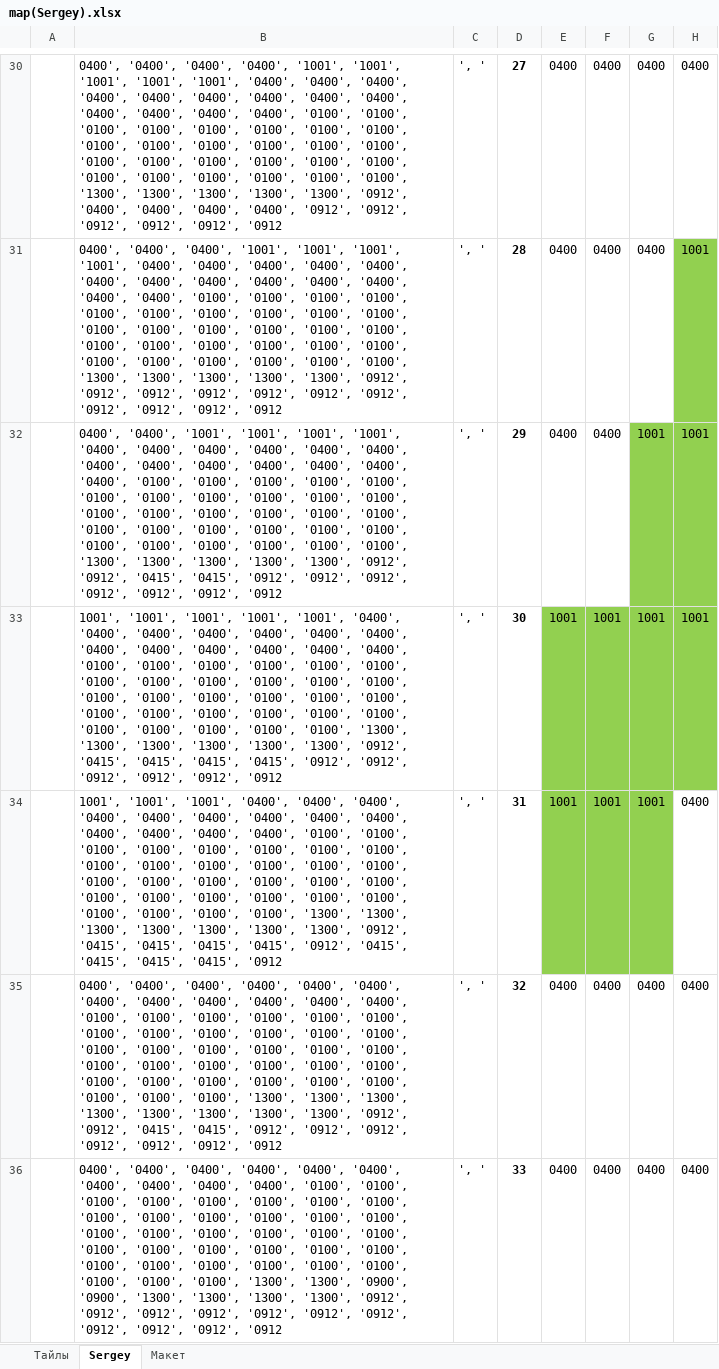
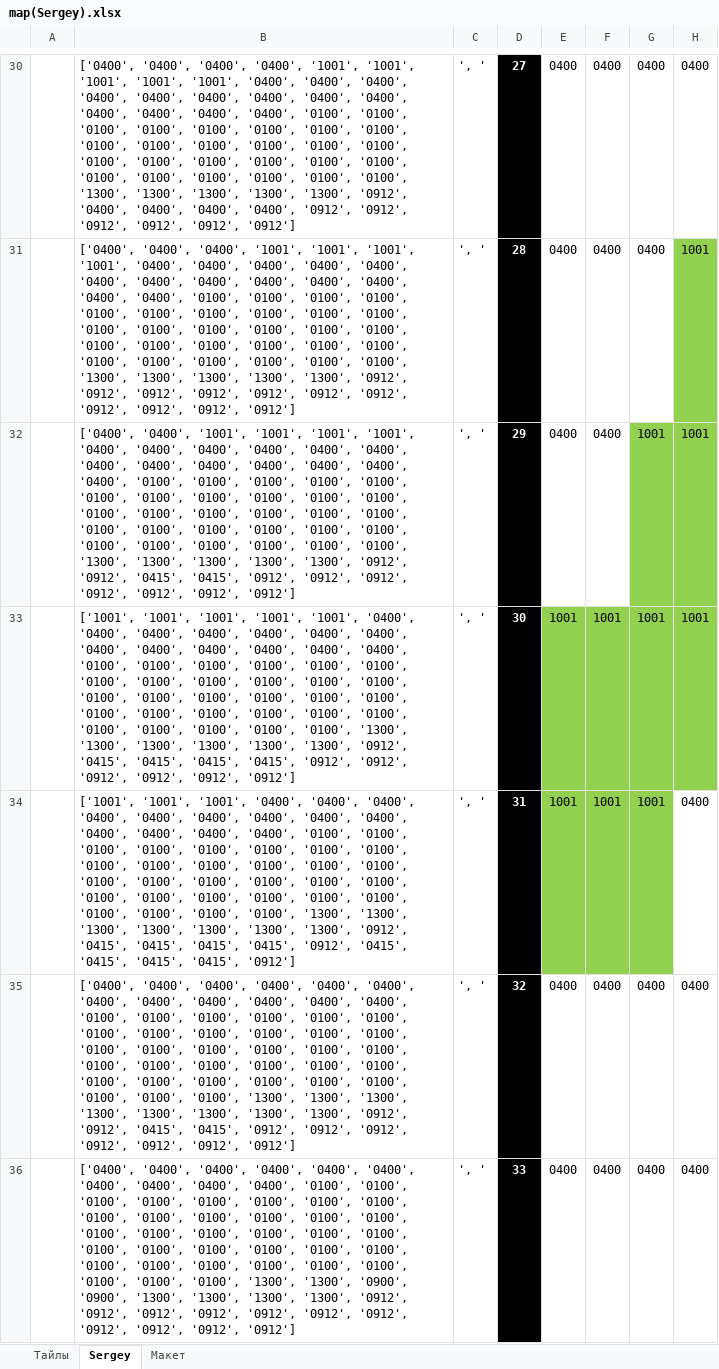
Before and after one commit to Sergey74ua/ChildrenTraining, an Excel workbook: Python/RATORI/images/map(Sergey).xlsx, sheet Sergey, drawn as a sheet; only a part is shown, gaps mark what is left out; values as stored, in another font and other column widths than the file's, no borders; charts and pictures not drawn; the diff covers the shown part only; the diff names each change by its address in the sheet, - before the commit and + after, or states it on an @@ line.

```diff
--- a/Python/RATORI/images/map(Sergey).xlsx (sheet Sergey)
+++ b/Python/RATORI/images/map(Sergey).xlsx (sheet Sergey)
-B30: 0400', '0400', '0400', '0400', '1001', '1001', '1001', '1001', '1001', '0400', '0400', '0400', '0400', '0400', '0400', '0400', '0400', '0400', '0400', '0400', '0400', '0400', '0100', '0100', '0100', '0100', '0100', '0100', '0100', '0100', '0100', '0100', '0100', '0100', '0100', '0100', '0100', '0100', '0100', '0100', '0100', '0100', '0100', '0100', '0100', '0100', '0100', '0100', '1300', '1300', '1300', '1300', '1300', '0912', '0400', '0400', '0400', '0400', '0912', '0912', '0912', '0912', '0912', '0912
+B30: ['0400', '0400', '0400', '0400', '1001', '1001', '1001', '1001', '1001', '0400', '0400', '0400', '0400', '0400', '0400', '0400', '0400', '0400', '0400', '0400', '0400', '0400', '0100', '0100', '0100', '0100', '0100', '0100', '0100', '0100', '0100', '0100', '0100', '0100', '0100', '0100', '0100', '0100', '0100', '0100', '0100', '0100', '0100', '0100', '0100', '0100', '0100', '0100', '1300', '1300', '1300', '1300', '1300', '0912', '0400', '0400', '0400', '0400', '0912', '0912', '0912', '0912', '0912', '0912']
@@ D30:D36 fill: none → #000000, text colour: black → #FFFFFF @@
-B31: 0400', '0400', '0400', '1001', '1001', '1001', '1001', '0400', '0400', '0400', '0400', '0400', '0400', '0400', '0400', '0400', '0400', '0400', '0400', '0400', '0100', '0100', '0100', '0100', '0100', '0100', '0100', '0100', '0100', '0100', '0100', '0100', '0100', '0100', '0100', '0100', '0100', '0100', '0100', '0100', '0100', '0100', '0100', '0100', '0100', '0100', '0100', '0100', '1300', '1300', '1300', '1300', '1300', '0912', '0912', '0912', '0912', '0912', '0912', '0912', '0912', '0912', '0912', '0912
+B31: ['0400', '0400', '0400', '1001', '1001', '1001', '1001', '0400', '0400', '0400', '0400', '0400', '0400', '0400', '0400', '0400', '0400', '0400', '0400', '0400', '0100', '0100', '0100', '0100', '0100', '0100', '0100', '0100', '0100', '0100', '0100', '0100', '0100', '0100', '0100', '0100', '0100', '0100', '0100', '0100', '0100', '0100', '0100', '0100', '0100', '0100', '0100', '0100', '1300', '1300', '1300', '1300', '1300', '0912', '0912', '0912', '0912', '0912', '0912', '0912', '0912', '0912', '0912', '0912']
-B32: 0400', '0400', '1001', '1001', '1001', '1001', '0400', '0400', '0400', '0400', '0400', '0400', '0400', '0400', '0400', '0400', '0400', '0400', '0400', '0100', '0100', '0100', '0100', '0100', '0100', '0100', '0100', '0100', '0100', '0100', '0100', '0100', '0100', '0100', '0100', '0100', '0100', '0100', '0100', '0100', '0100', '0100', '0100', '0100', '0100', '0100', '0100', '0100', '1300', '1300', '1300', '1300', '1300', '0912', '0912', '0415', '0415', '0912', '0912', '0912', '0912', '0912', '0912', '0912
+B32: ['0400', '0400', '1001', '1001', '1001', '1001', '0400', '0400', '0400', '0400', '0400', '0400', '0400', '0400', '0400', '0400', '0400', '0400', '0400', '0100', '0100', '0100', '0100', '0100', '0100', '0100', '0100', '0100', '0100', '0100', '0100', '0100', '0100', '0100', '0100', '0100', '0100', '0100', '0100', '0100', '0100', '0100', '0100', '0100', '0100', '0100', '0100', '0100', '1300', '1300', '1300', '1300', '1300', '0912', '0912', '0415', '0415', '0912', '0912', '0912', '0912', '0912', '0912', '0912']
-B33: 1001', '1001', '1001', '1001', '1001', '0400', '0400', '0400', '0400', '0400', '0400', '0400', '0400', '0400', '0400', '0400', '0400', '0400', '0100', '0100', '0100', '0100', '0100', '0100', '0100', '0100', '0100', '0100', '0100', '0100', '0100', '0100', '0100', '0100', '0100', '0100', '0100', '0100', '0100', '0100', '0100', '0100', '0100', '0100', '0100', '0100', '0100', '1300', '1300', '1300', '1300', '1300', '1300', '0912', '0415', '0415', '0415', '0415', '0912', '0912', '0912', '0912', '0912', '0912
+B33: ['1001', '1001', '1001', '1001', '1001', '0400', '0400', '0400', '0400', '0400', '0400', '0400', '0400', '0400', '0400', '0400', '0400', '0400', '0100', '0100', '0100', '0100', '0100', '0100', '0100', '0100', '0100', '0100', '0100', '0100', '0100', '0100', '0100', '0100', '0100', '0100', '0100', '0100', '0100', '0100', '0100', '0100', '0100', '0100', '0100', '0100', '0100', '1300', '1300', '1300', '1300', '1300', '1300', '0912', '0415', '0415', '0415', '0415', '0912', '0912', '0912', '0912', '0912', '0912']
-B34: 1001', '1001', '1001', '0400', '0400', '0400', '0400', '0400', '0400', '0400', '0400', '0400', '0400', '0400', '0400', '0400', '0100', '0100', '0100', '0100', '0100', '0100', '0100', '0100', '0100', '0100', '0100', '0100', '0100', '0100', '0100', '0100', '0100', '0100', '0100', '0100', '0100', '0100', '0100', '0100', '0100', '0100', '0100', '0100', '0100', '0100', '1300', '1300', '1300', '1300', '1300', '1300', '1300', '0912', '0415', '0415', '0415', '0415', '0912', '0415', '0415', '0415', '0415', '0912
+B34: ['1001', '1001', '1001', '0400', '0400', '0400', '0400', '0400', '0400', '0400', '0400', '0400', '0400', '0400', '0400', '0400', '0100', '0100', '0100', '0100', '0100', '0100', '0100', '0100', '0100', '0100', '0100', '0100', '0100', '0100', '0100', '0100', '0100', '0100', '0100', '0100', '0100', '0100', '0100', '0100', '0100', '0100', '0100', '0100', '0100', '0100', '1300', '1300', '1300', '1300', '1300', '1300', '1300', '0912', '0415', '0415', '0415', '0415', '0912', '0415', '0415', '0415', '0415', '0912']
-B35: 0400', '0400', '0400', '0400', '0400', '0400', '0400', '0400', '0400', '0400', '0400', '0400', '0100', '0100', '0100', '0100', '0100', '0100', '0100', '0100', '0100', '0100', '0100', '0100', '0100', '0100', '0100', '0100', '0100', '0100', '0100', '0100', '0100', '0100', '0100', '0100', '0100', '0100', '0100', '0100', '0100', '0100', '0100', '0100', '0100', '1300', '1300', '1300', '1300', '1300', '1300', '1300', '1300', '0912', '0912', '0415', '0415', '0912', '0912', '0912', '0912', '0912', '0912', '0912
+B35: ['0400', '0400', '0400', '0400', '0400', '0400', '0400', '0400', '0400', '0400', '0400', '0400', '0100', '0100', '0100', '0100', '0100', '0100', '0100', '0100', '0100', '0100', '0100', '0100', '0100', '0100', '0100', '0100', '0100', '0100', '0100', '0100', '0100', '0100', '0100', '0100', '0100', '0100', '0100', '0100', '0100', '0100', '0100', '0100', '0100', '1300', '1300', '1300', '1300', '1300', '1300', '1300', '1300', '0912', '0912', '0415', '0415', '0912', '0912', '0912', '0912', '0912', '0912', '0912']
-B36: 0400', '0400', '0400', '0400', '0400', '0400', '0400', '0400', '0400', '0400', '0100', '0100', '0100', '0100', '0100', '0100', '0100', '0100', '0100', '0100', '0100', '0100', '0100', '0100', '0100', '0100', '0100', '0100', '0100', '0100', '0100', '0100', '0100', '0100', '0100', '0100', '0100', '0100', '0100', '0100', '0100', '0100', '0100', '0100', '0100', '1300', '1300', '0900', '0900', '1300', '1300', '1300', '1300', '0912', '0912', '0912', '0912', '0912', '0912', '0912', '0912', '0912', '0912', '0912
+B36: ['0400', '0400', '0400', '0400', '0400', '0400', '0400', '0400', '0400', '0400', '0100', '0100', '0100', '0100', '0100', '0100', '0100', '0100', '0100', '0100', '0100', '0100', '0100', '0100', '0100', '0100', '0100', '0100', '0100', '0100', '0100', '0100', '0100', '0100', '0100', '0100', '0100', '0100', '0100', '0100', '0100', '0100', '0100', '0100', '0100', '1300', '1300', '0900', '0900', '1300', '1300', '1300', '1300', '0912', '0912', '0912', '0912', '0912', '0912', '0912', '0912', '0912', '0912', '0912']
```
Also changed, not shown: 33 edited cells and cell formats elsewhere in this sheet, 3 other files.
